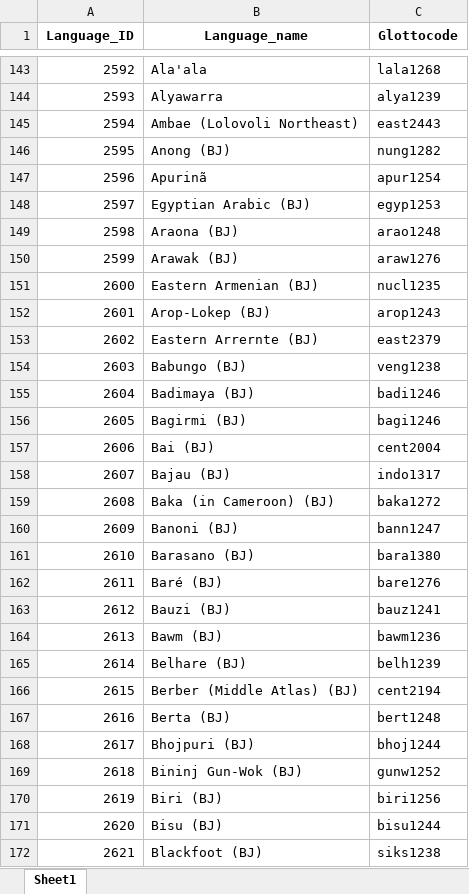
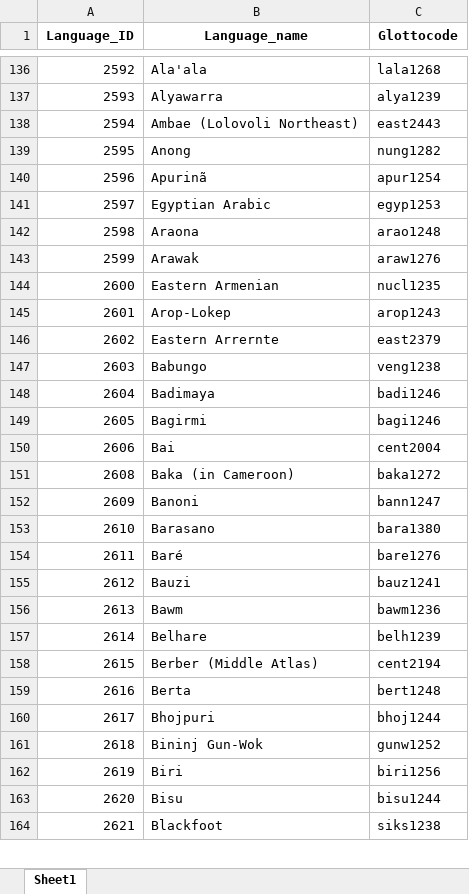
Before and after one commit to cldf-datasets/malchukovditransitives, an Excel workbook: raw/Languages.xlsx, sheet Sheet1, drawn as a sheet; only a part is shown, gaps mark what is left out; values as stored, in another font and other column widths than the file's, no borders; removed rows and columns are numbered as before the commit, all else as after; the diff covers the shown part only; the diff names each change by its address in the sheet, - before the commit and + after, or states it on an @@ line.

```diff
--- a/raw/Languages.xlsx (sheet Sheet1)
+++ b/raw/Languages.xlsx (sheet Sheet1)
-B139 (Language_name): Anong (BJ)
+B139 (Language_name): Anong
-B141 (Language_name): Egyptian Arabic (BJ)
+B141 (Language_name): Egyptian Arabic
-B142 (Language_name): Araona (BJ)
+B142 (Language_name): Araona
-B143 (Language_name): Arawak (BJ)
+B143 (Language_name): Arawak
-B144 (Language_name): Eastern Armenian (BJ)
+B144 (Language_name): Eastern Armenian
-B145 (Language_name): Arop-Lokep (BJ)
+B145 (Language_name): Arop-Lokep
-B146 (Language_name): Eastern Arrernte (BJ)
+B146 (Language_name): Eastern Arrernte
-B147 (Language_name): Babungo (BJ)
+B147 (Language_name): Babungo
-B148 (Language_name): Badimaya (BJ)
+B148 (Language_name): Badimaya
-B149 (Language_name): Bagirmi (BJ)
+B149 (Language_name): Bagirmi
-B150 (Language_name): Bai (BJ)
+B150 (Language_name): Bai
-row 158: 2607 | Bajau (BJ) | indo1317
-B151 (Language_name): Baka (in Cameroon) (BJ)
+B151 (Language_name): Baka (in Cameroon)
-B152 (Language_name): Banoni (BJ)
+B152 (Language_name): Banoni
-B153 (Language_name): Barasano (BJ)
+B153 (Language_name): Barasano
-B154 (Language_name): Baré (BJ)
+B154 (Language_name): Baré
-B155 (Language_name): Bauzi (BJ)
+B155 (Language_name): Bauzi
-B156 (Language_name): Bawm (BJ)
+B156 (Language_name): Bawm
-B157 (Language_name): Belhare (BJ)
+B157 (Language_name): Belhare
-B158 (Language_name): Berber (Middle Atlas) (BJ)
+B158 (Language_name): Berber (Middle Atlas)
-B159 (Language_name): Berta (BJ)
+B159 (Language_name): Berta
-B160 (Language_name): Bhojpuri (BJ)
+B160 (Language_name): Bhojpuri
-B161 (Language_name): Bininj Gun-Wok (BJ)
+B161 (Language_name): Bininj Gun-Wok
-B162 (Language_name): Biri (BJ)
+B162 (Language_name): Biri
-B163 (Language_name): Bisu (BJ)
+B163 (Language_name): Bisu
-B164 (Language_name): Blackfoot (BJ)
+B164 (Language_name): Blackfoot
```
Also changed, not shown: 1 added row, 8 removed rows and 275 edited cells elsewhere in this sheet, raw/Construction_data.xlsx, raw/Construction_parameters.xlsx, 6 other files.
